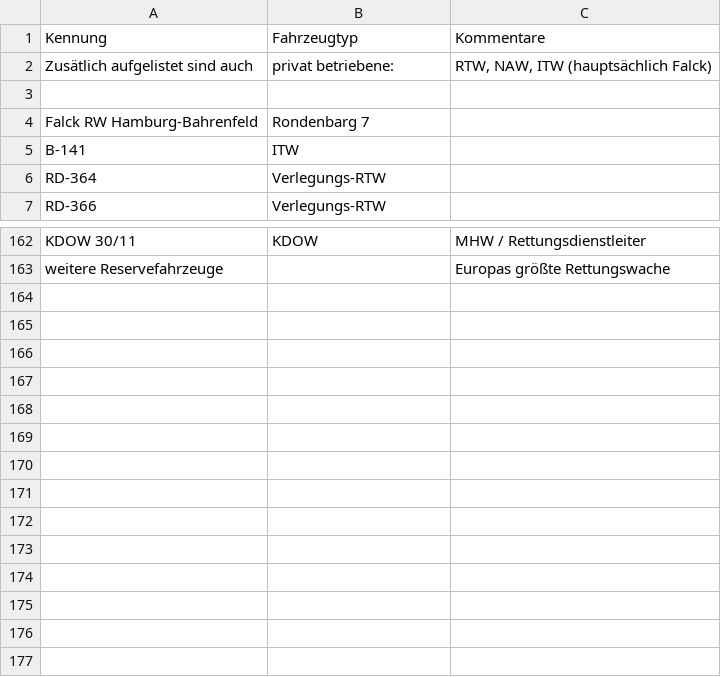
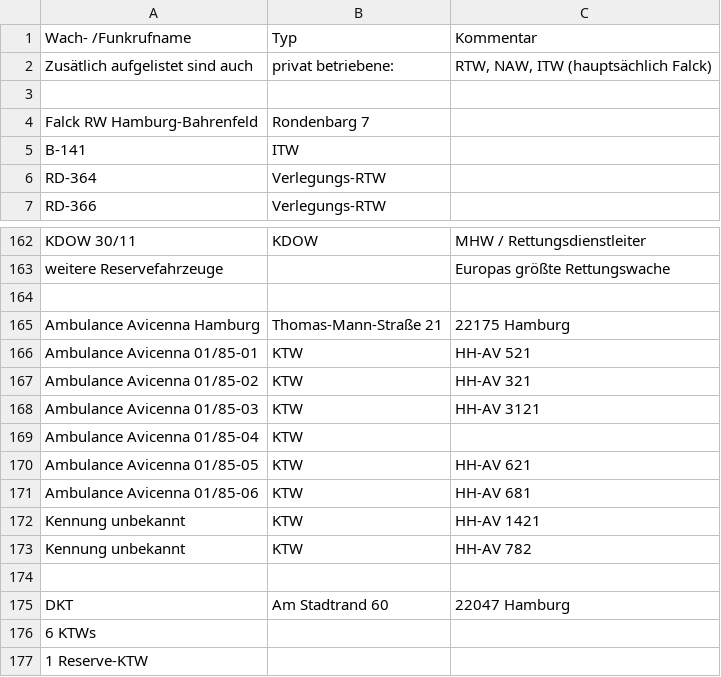
Before and after one commit to mnai/LSS-Fahrzeuglisten, a TSV file: Hamburg/Krankentransport_Privat_Hamburg.tsv, drawn as a sheet; only a part is shown, gaps mark what is left out; removed rows and columns are numbered as before the commit, all else as after; the diff names each change by its address in the sheet, - before the commit and + after, or states it on an @@ line.

```diff
--- a/Hamburg/Krankentransport_Privat_Hamburg.tsv
+++ b/Hamburg/Krankentransport_Privat_Hamburg.tsv
-row 1: Kennung | Fahrzeugtyp | Kommentare
+row 1: Wach- /Funkrufname | Typ | Kommentar
+row 164: (empty)
+row 165: Ambulance Avicenna Hamburg | Thomas-Mann-Straße 21 | 22175 Hamburg
+row 166: Ambulance Avicenna 01/85-01 | KTW | HH-AV 521
+row 167: Ambulance Avicenna 01/85-02 | KTW | HH-AV 321
+row 168: Ambulance Avicenna 01/85-03 | KTW | HH-AV 3121
+row 169: Ambulance Avicenna 01/85-04 | KTW
+row 170: Ambulance Avicenna 01/85-05 | KTW | HH-AV 621
+row 171: Ambulance Avicenna 01/85-06 | KTW | HH-AV 681
+row 172: Kennung unbekannt | KTW | HH-AV 1421
+row 173: Kennung unbekannt | KTW | HH-AV 782
+row 174: (empty)
+row 175: DKT | Am Stadtrand 60 | 22047 Hamburg
+row 176: 6 KTWs
+row 177: 1 Reserve-KTW
```
Also changed, not shown: Hamburg/Berufsfeuerwehr_Hamburg.tsv, Hamburg/Freiwillige_Feuerwehr_Hamburg.tsv, 3 other files.
